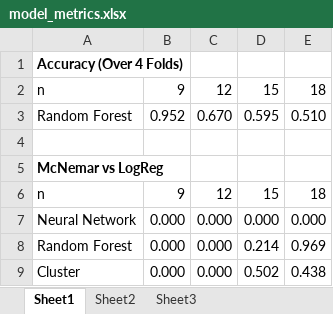
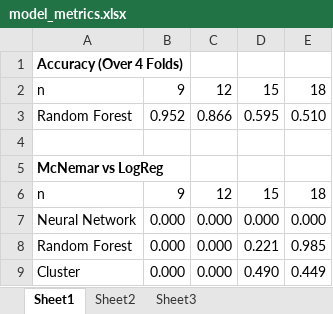
Before and after one commit to miguelsuri/MML-CW, an Excel workbook: model_metrics.xlsx, sheet Sheet1, drawn as a sheet; values as stored, in another font and other column widths than the file's, no borders; the diff names each change by its address in the sheet, - before the commit and + after, or states it on an @@ line.

```diff
--- a/model_metrics.xlsx (sheet Sheet1)
+++ b/model_metrics.xlsx (sheet Sheet1)
-C3: 0.670
+C3: 0.866
-D8: 0.214
+D8: 0.221
-E8: 0.969
+E8: 0.985
-D9: 0.502
+D9: 0.490
-E9: 0.438
+E9: 0.449
```
Also changed, not shown: 25 other files.
